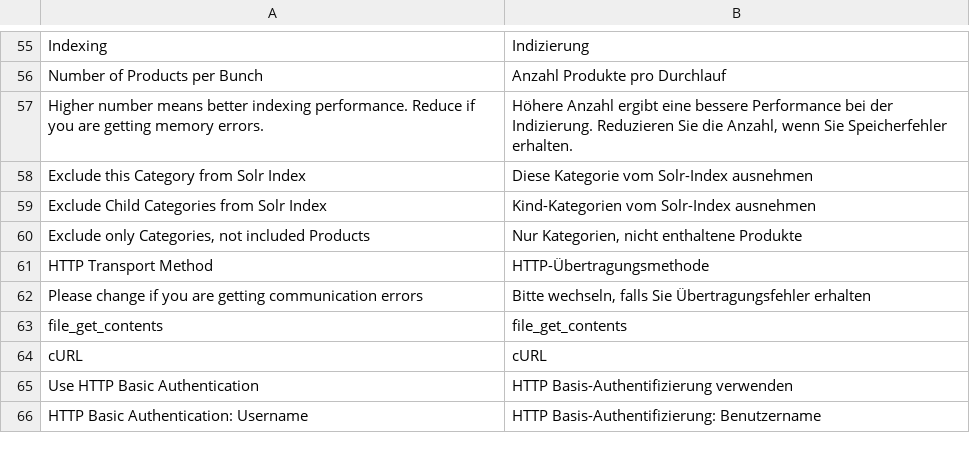
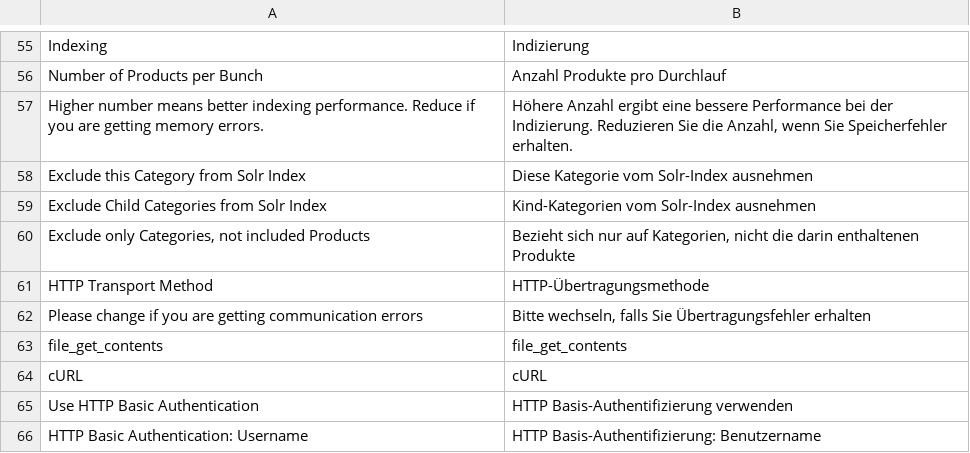
Before and after one commit to integer-net/Solr, a CSV file: src/app/locale/de_DE/IntegerNet_Solr.csv, drawn as a sheet; only a part is shown, gaps mark what is left out.

Commit message:
Addition to documentation (DE and EN) for new features of release 1.5.2 (Solr 6.x support) and added list of events. Improved DE translation of excluded category hint.

```diff
--- a/src/app/locale/de_DE/IntegerNet_Solr.csv
+++ b/src/app/locale/de_DE/IntegerNet_Solr.csv
@@ -59,3 +59,3 @@
 "Exclude Child Categories from Solr Index","Kind-Kategorien vom Solr-Index ausnehmen"
-"Exclude only Categories, not included Products","Nur Kategorien, nicht enthaltene Produkte"
+"Exclude only Categories, not included Products","Bezieht sich nur auf Kategorien, nicht die darin enthaltenen Produkte"
 "HTTP Transport Method","HTTP-Übertragungsmethode"
```
Also changed, not shown: 2 other files.
